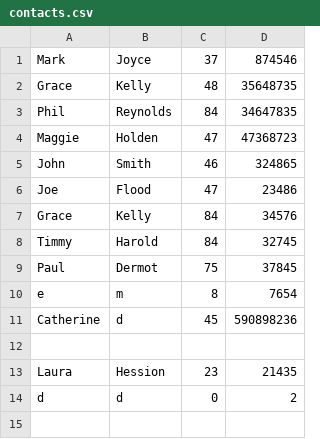
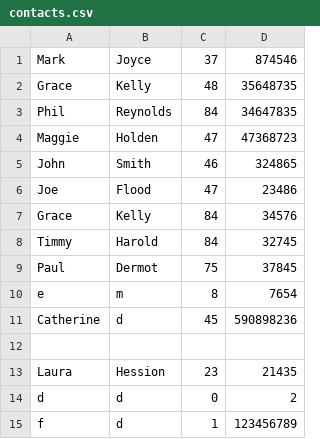
Before and after one commit to MaeveHughes/Address-Book, a CSV file: contacts.csv, drawn as a sheet; the diff names each change by its address in the sheet, - before the commit and + after, or states it on an @@ line.

```diff
--- a/contacts.csv
+++ b/contacts.csv
+row 15: f | d | 1 | 123456789
```
Also changed, not shown: 1 other file.
